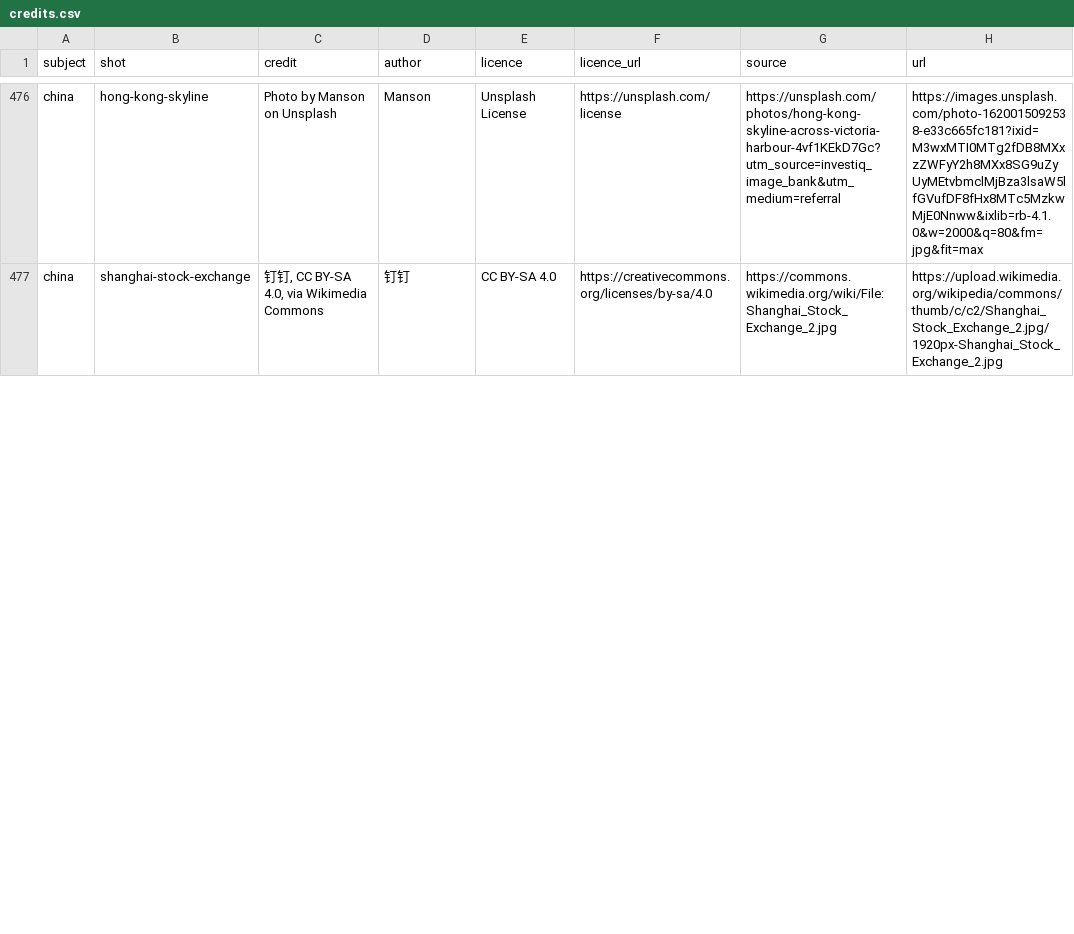
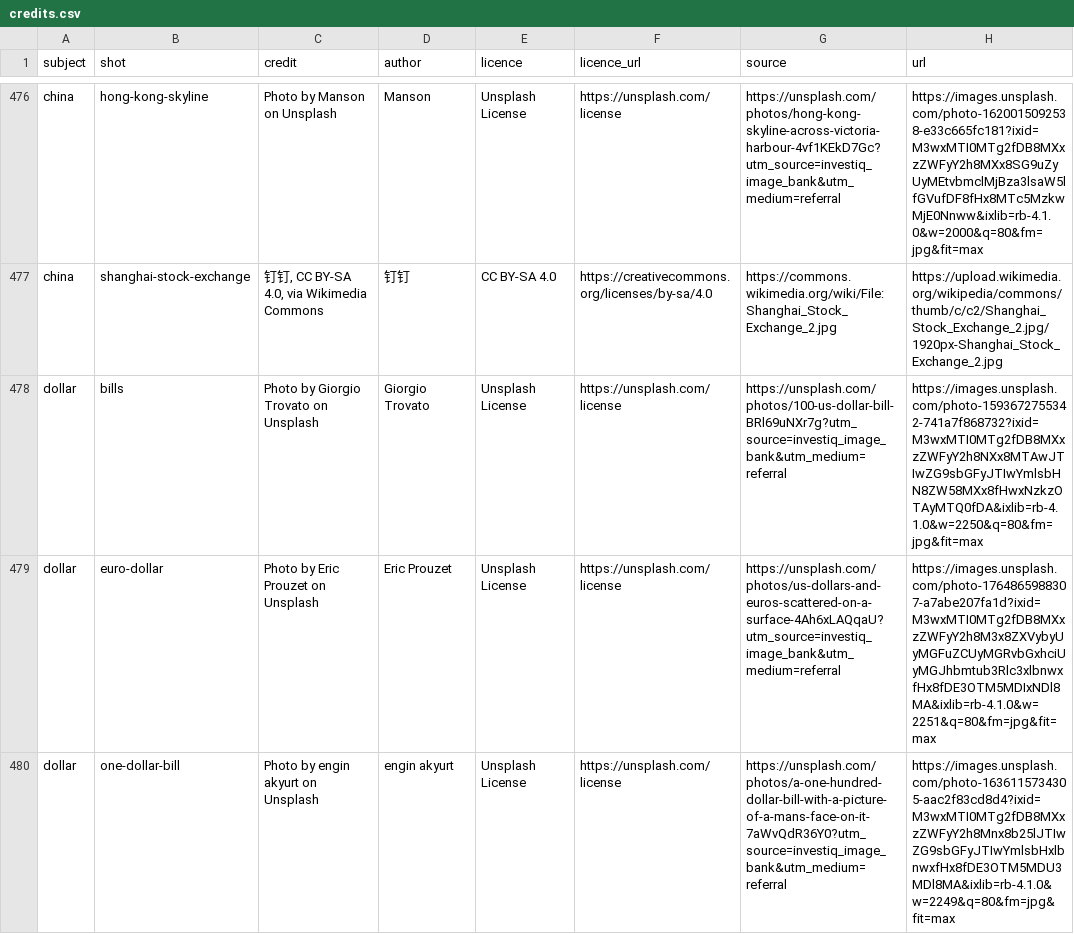
Before and after one commit to Pabloballesteros1412/investiq-image-bank, a CSV file: bank/credits.csv, drawn as a sheet; only a part is shown, gaps mark what is left out; the diff covers the shown part only.

```diff
--- a/bank/credits.csv
+++ b/bank/credits.csv
@@ -477 +477,4 @@ china,hong-kong-skyline,Photo by Manson on Unsplash,Manson,Unsplash License,http
 china,shanghai-stock-exchange,"钉钉, CC BY-SA 4.0, via Wikimedia Commons",钉钉,CC BY-SA 4.0,https://creativecommons.org/licenses/by-sa/4.0,https://commons.wikimedia.org/wiki/File:Shanghai_Stock_Exchange_2.jpg,https://upload.wikimedia.org/wikipedia/commons/thumb/c/c2/Shanghai_Stock_Exchange_2.jpg/1920px-Shanghai_Stock_Exchange_2.jpg
+dollar,bills,Photo by Giorgio Trovato on Unsplash,Giorgio Trovato,Unsplash License,https://unsplash.com/license,https://unsplash.com/photos/100-us-dollar-bill-BRl69uNXr7g?utm_source=investiq_image_bank&utm_medium=referral,https://images.unsplash.com/photo-1593672755342-741a7f868732?ixid=M3wxMTI0MTg2fDB8MXxzZWFyY2h8NXx8MTAwJTIwZG9sbGFyJTIwYmlsbHN8ZW58MXx8fHwxNzkzOTAyMTQ0fDA&ixlib=rb-4.1.0&w=2250&q=80&fm=jpg&fit=max
+dollar,euro-dollar,Photo by Eric Prouzet on Unsplash,Eric Prouzet,Unsplash License,https://unsplash.com/license,https://unsplash.com/photos/us-dollars-and-euros-scattered-on-a-surface-4Ah6xLAQqaU?utm_source=investiq_image_bank&utm_medium=referral,https://images.unsplash.com/photo-1764865988307-a7abe207fa1d?ixid=M3wxMTI0MTg2fDB8MXxzZWFyY2h8M3x8ZXVybyUyMGFuZCUyMGRvbGxhciUyMGJhbmtub3Rlc3xlbnwxfHx8fDE3OTM5MDIxNDl8MA&ixlib=rb-4.1.0&w=2251&q=80&fm=jpg&fit=max
+dollar,one-dollar-bill,Photo by engin akyurt on Unsplash,engin akyurt,Unsplash License,https://unsplash.com/license,https://unsplash.com/photos/a-one-hundred-dollar-bill-with-a-picture-of-a-mans-face-on-it-7aWvQdR36Y0?utm_source=investiq_image_bank&utm_medium=referral,https://images.unsplash.com/photo-1636115734305-aac2f83cd8d4?ixid=M3wxMTI0MTg2fDB8MXxzZWFyY2h8Mnx8b25lJTIwZG9sbGFyJTIwYmlsbHxlbnwxfHx8fDE3OTM5MDU3MDl8MA&ixlib=rb-4.1.0&w=2249&q=80&fm=jpg&fit=max
```
Also changed, not shown: 5 added rows and 6 edited cells elsewhere in this file, 7 other files.
